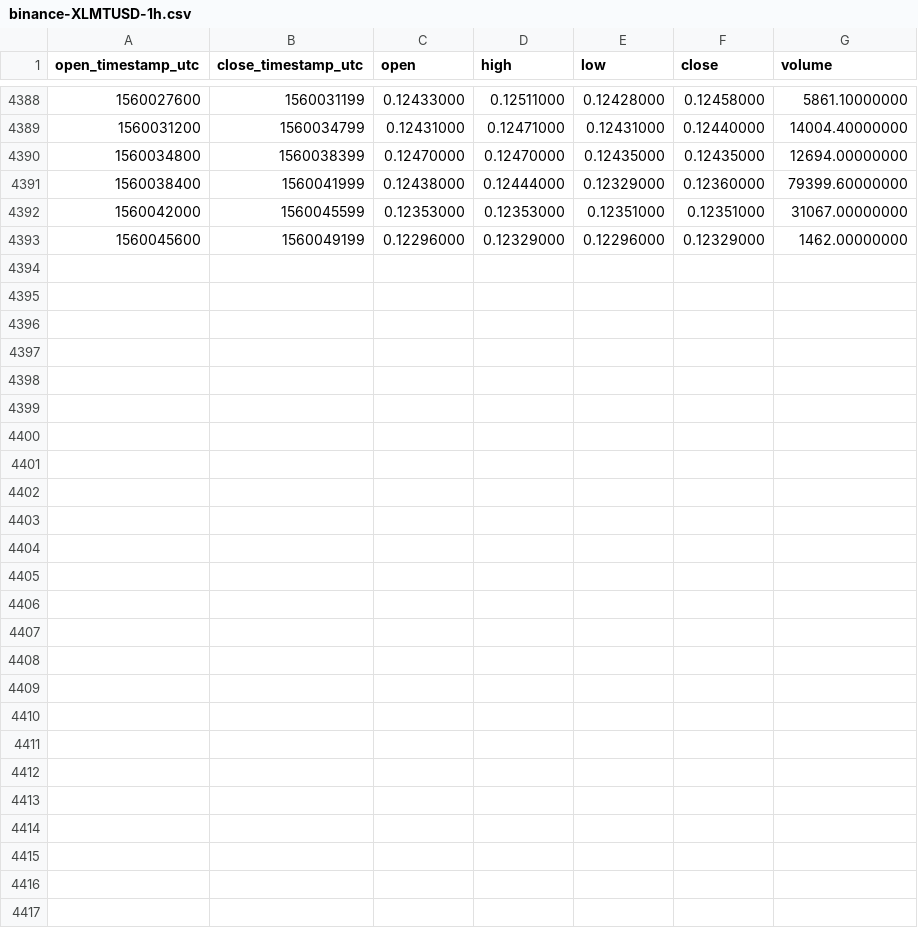
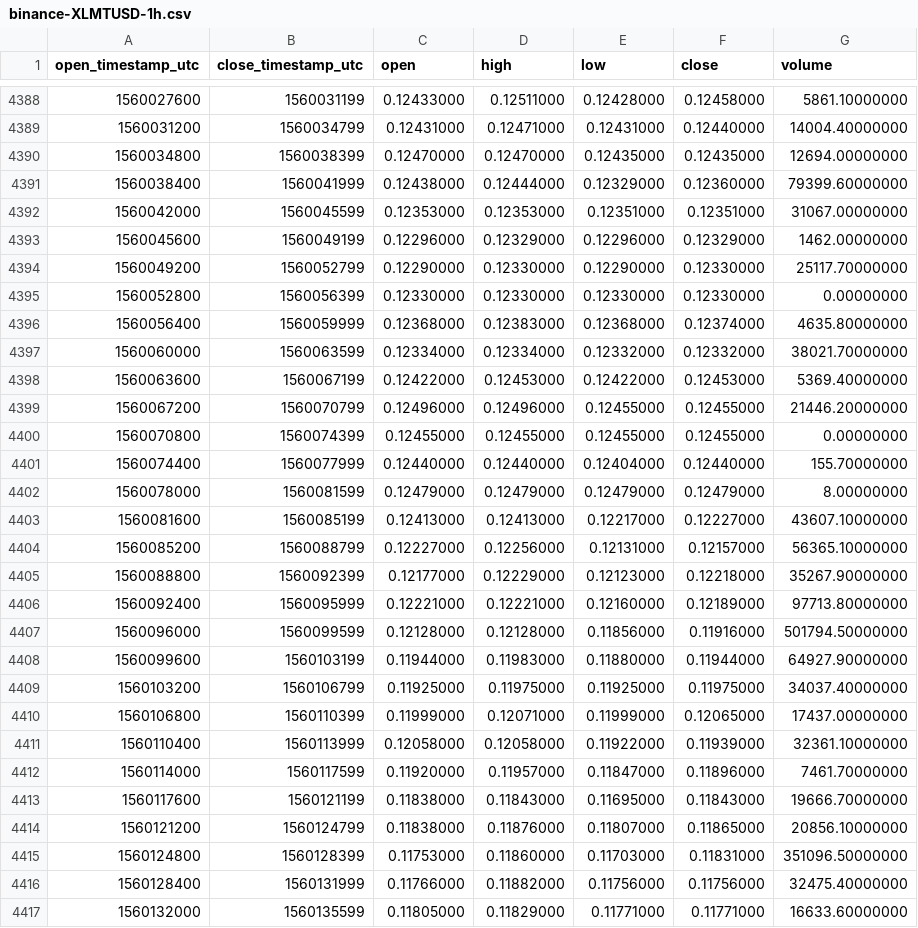
Before and after one commit to cryptobigbro/binance-XLMTUSD, a CSV file: binance-XLMTUSD-1h.csv, drawn as a sheet; only a part is shown, gaps mark what is left out; the diff names each change by its address in the sheet, - before the commit and + after, or states it on an @@ line.

Commit message:
Update OHLCV data.

```diff
--- a/binance-XLMTUSD-1h.csv
+++ b/binance-XLMTUSD-1h.csv
+row 4394: 1560049200 | 1560052799 | 0.12290000 | 0.12330000 | 0.12290000 | 0.12330000 | 25117.70000000
+row 4395: 1560052800 | 1560056399 | 0.12330000 | 0.12330000 | 0.12330000 | 0.12330000 | 0.00000000
+row 4396: 1560056400 | 1560059999 | 0.12368000 | 0.12383000 | 0.12368000 | 0.12374000 | 4635.80000000
+row 4397: 1560060000 | 1560063599 | 0.12334000 | 0.12334000 | 0.12332000 | 0.12332000 | 38021.70000000
+row 4398: 1560063600 | 1560067199 | 0.12422000 | 0.12453000 | 0.12422000 | 0.12453000 | 5369.40000000
+row 4399: 1560067200 | 1560070799 | 0.12496000 | 0.12496000 | 0.12455000 | 0.12455000 | 21446.20000000
+row 4400: 1560070800 | 1560074399 | 0.12455000 | 0.12455000 | 0.12455000 | 0.12455000 | 0.00000000
+row 4401: 1560074400 | 1560077999 | 0.12440000 | 0.12440000 | 0.12404000 | 0.12440000 | 155.70000000
+row 4402: 1560078000 | 1560081599 | 0.12479000 | 0.12479000 | 0.12479000 | 0.12479000 | 8.00000000
+row 4403: 1560081600 | 1560085199 | 0.12413000 | 0.12413000 | 0.12217000 | 0.12227000 | 43607.10000000
+row 4404: 1560085200 | 1560088799 | 0.12227000 | 0.12256000 | 0.12131000 | 0.12157000 | 56365.10000000
+row 4405: 1560088800 | 1560092399 | 0.12177000 | 0.12229000 | 0.12123000 | 0.12218000 | 35267.90000000
+row 4406: 1560092400 | 1560095999 | 0.12221000 | 0.12221000 | 0.12160000 | 0.12189000 | 97713.80000000
+row 4407: 1560096000 | 1560099599 | 0.12128000 | 0.12128000 | 0.11856000 | 0.11916000 | 501794.50000000
+row 4408: 1560099600 | 1560103199 | 0.11944000 | 0.11983000 | 0.11880000 | 0.11944000 | 64927.90000000
+row 4409: 1560103200 | 1560106799 | 0.11925000 | 0.11975000 | 0.11925000 | 0.11975000 | 34037.40000000
+row 4410: 1560106800 | 1560110399 | 0.11999000 | 0.12071000 | 0.11999000 | 0.12065000 | 17437.00000000
+row 4411: 1560110400 | 1560113999 | 0.12058000 | 0.12058000 | 0.11922000 | 0.11939000 | 32361.10000000
+row 4412: 1560114000 | 1560117599 | 0.11920000 | 0.11957000 | 0.11847000 | 0.11896000 | 7461.70000000
+row 4413: 1560117600 | 1560121199 | 0.11838000 | 0.11843000 | 0.11695000 | 0.11843000 | 19666.70000000
+row 4414: 1560121200 | 1560124799 | 0.11838000 | 0.11876000 | 0.11807000 | 0.11865000 | 20856.10000000
+row 4415: 1560124800 | 1560128399 | 0.11753000 | 0.11860000 | 0.11703000 | 0.11831000 | 351096.50000000
+row 4416: 1560128400 | 1560131999 | 0.11766000 | 0.11882000 | 0.11756000 | 0.11756000 | 32475.40000000
+row 4417: 1560132000 | 1560135599 | 0.11805000 | 0.11829000 | 0.11771000 | 0.11771000 | 16633.60000000
```
Also changed, not shown: binance-XLMTUSD-1d.csv.
